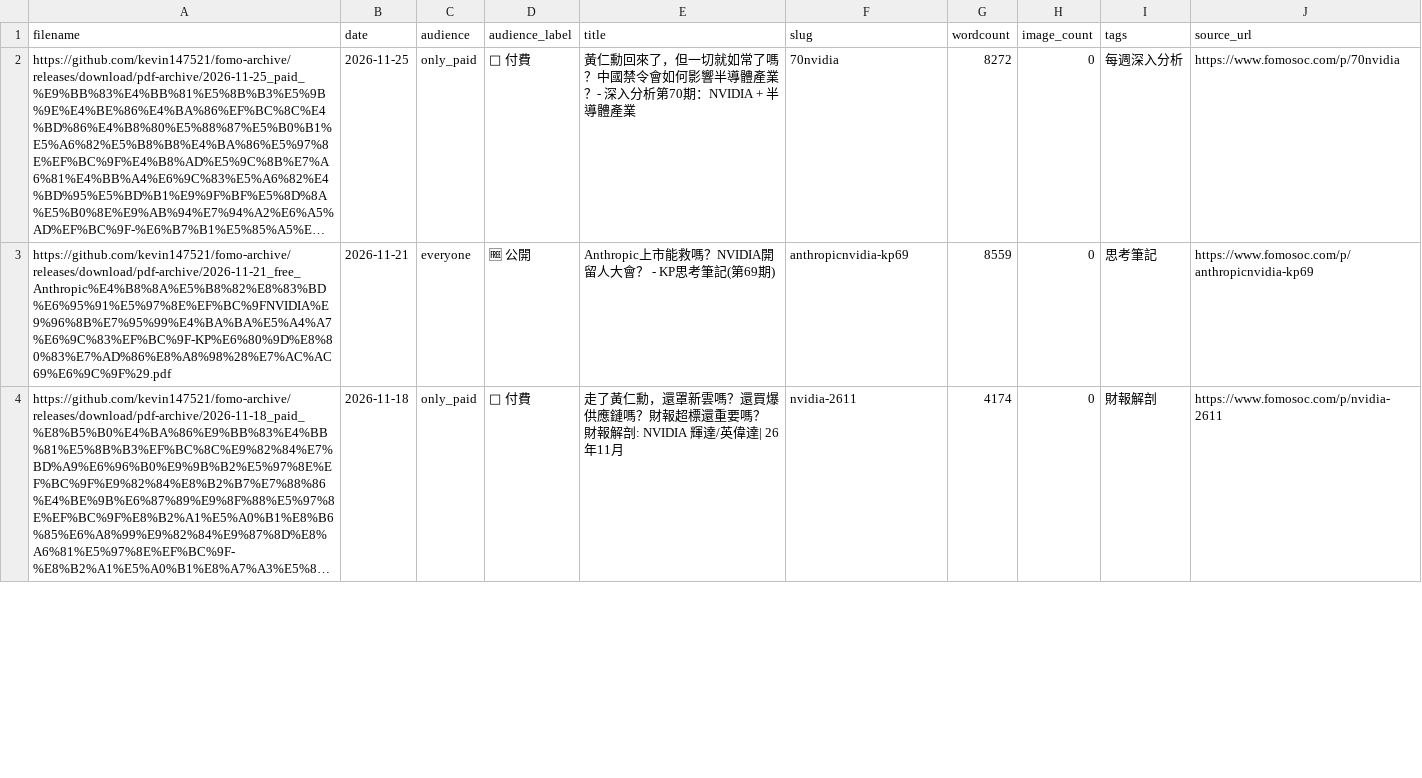
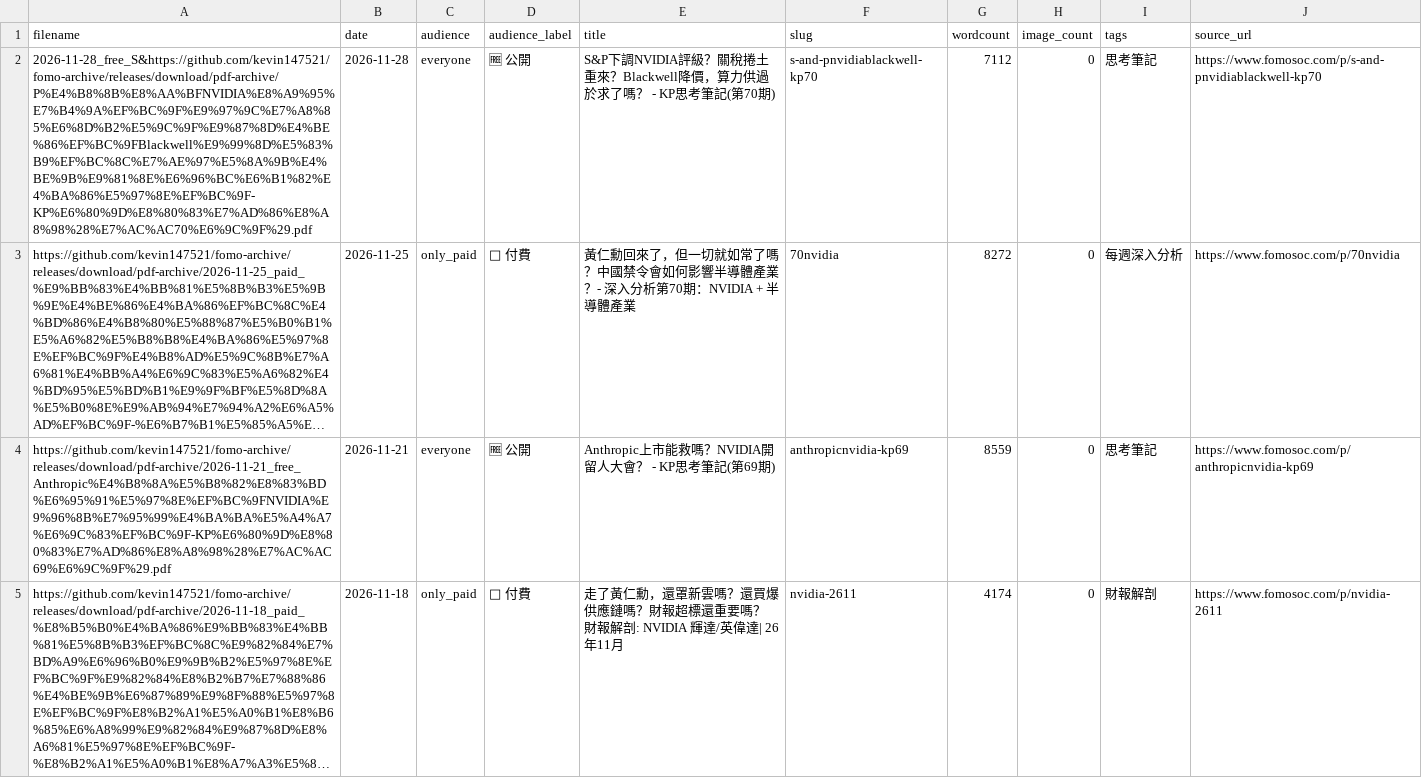
Before and after one commit to kevin147521/fomo-archive, a CSV file: PDF/_index.csv, drawn as a sheet; only a part is shown; long unchanged cells end in …; the diff names each change by its address in the sheet, - before the commit and + after, or states it on an @@ line.

Commit message:
Sync FOMO archive (Pages)

```diff
--- a/PDF/_index.csv
+++ b/PDF/_index.csv
+row 2: 2026-11-28_free_S&https://github.com/kevin147521/fomo-archive/releases/download/pdf-archive/P%E4%B8%8B%E8%AA%BFNVIDIA%E8%A9%95%E7%B4%9A%EF%BC%9F%E9%97%9C%E7%A8%85%E6%8D%B2%E5%9C%9F%E9%87%8D%E4%BE%86%EF%BC%9FBlackwell%E9%99%8D%E5%83%B9%EF%BC%8C%E7%AE%97%E5%8A%9B%E4%BE%9B%E9%81%8E%E6%96%BC%E6%B1%82%E4%BA%86%E5%97%8E%EF%BC%9F-KP%E6%80%9D%E8%80%83%E7%AD%86%E8%A8%98%28%E7%AC%AC70%E6%9C%9F%29.pdf | 2026-11-28 | everyone | 🆓 公開 | S&P下調NVIDIA評級？關稅捲土重來？Blackwell降價，算力供過於求了嗎？ - KP思考筆記(第70期) | s-and-pnvidiablackwell-kp70 | 7112 | 0 | 思考筆記 | https://www.fomosoc.com/p/s-and-pnvidiablackwell-kp70
```
Also changed, not shown: 11 other files.
